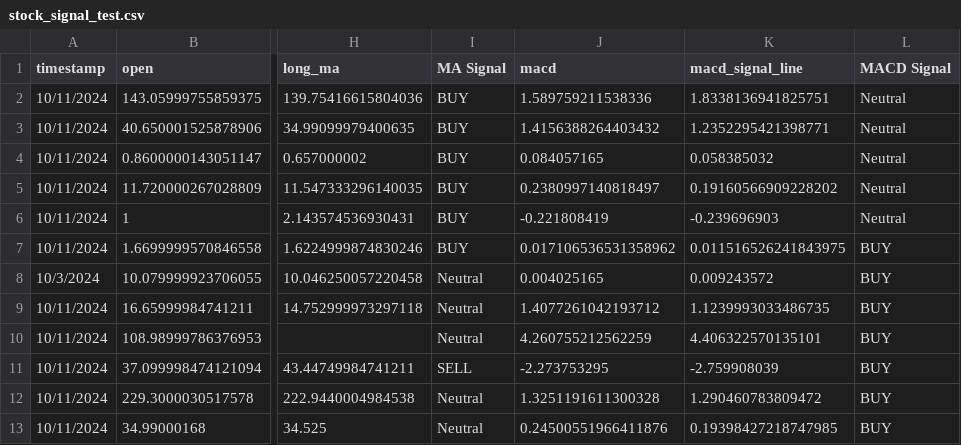
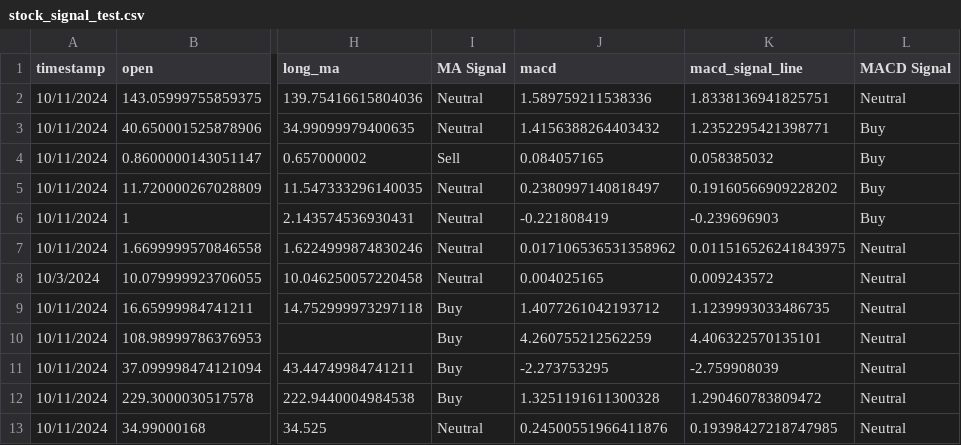
Before and after one commit to stashkiv-m/telegram_bot_2.1, a CSV file: developer_functions/stock_dev/stock_signal_test.csv, drawn as a sheet; only a part is shown, gaps mark what is left out; the diff names each change by its address in the sheet, - before the commit and + after, or states it on an @@ line.

```diff
--- a/developer_functions/stock_dev/stock_signal_test.csv
+++ b/developer_functions/stock_dev/stock_signal_test.csv
-I2:I3 (MA Signal): BUY
+I2:I3 (MA Signal): Neutral
-L3:L6 (MACD Signal): Neutral
+L3:L6 (MACD Signal): Buy
-I4 (MA Signal): BUY
+I4 (MA Signal): Sell
-I5:I7 (MA Signal): BUY
+I5:I7 (MA Signal): Neutral
-L7:L13 (MACD Signal): BUY
+L7:L13 (MACD Signal): Neutral
-I9:I10 (MA Signal): Neutral
+I9:I10 (MA Signal): Buy
-I11 (MA Signal): SELL
+I11 (MA Signal): Buy
-I12 (MA Signal): Neutral
+I12 (MA Signal): Buy
```
Also changed, not shown: developer_functions/crypto_dev/crypto_backtest_optimized_test.csv, developer_functions/crypto_dev/crypto_signal_test.csv, 13 other files.
